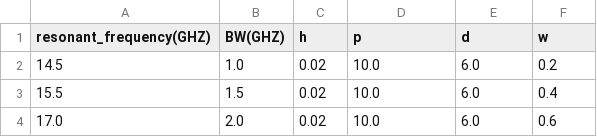
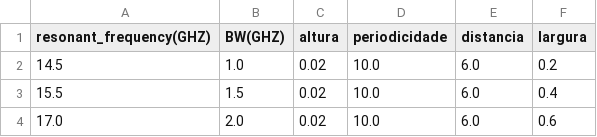
Before and after one commit to ClassNeuralNetwork/superficie_seletiva_de_frequencia, a CSV file: superficie_seletiva_frequencia/dataset/dataset.csv, drawn as a sheet; only a part is shown.

```diff
--- a/superficie_seletiva_frequencia/dataset/dataset.csv
+++ b/superficie_seletiva_frequencia/dataset/dataset.csv
@@ -1,2 +1,2 @@
-resonant_frequency(GHZ),BW(GHZ),h,p,d,w
+resonant_frequency(GHZ),BW(GHZ),altura,periodicidade,distancia,largura
 14.5,1.0,0.02,10.0,6.0,0.2
```
Also changed, not shown: superficie_seletiva_frequencia/dataset/train/input_train.csv, 6 other files.
